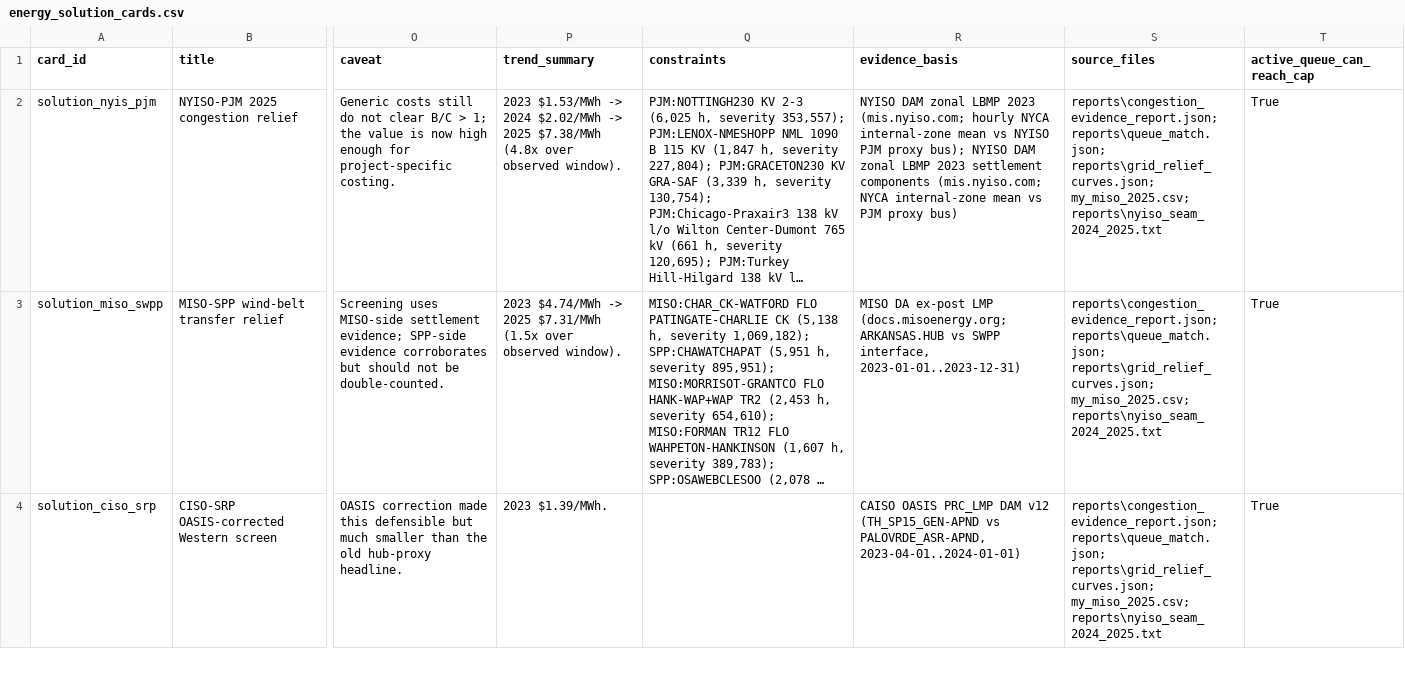
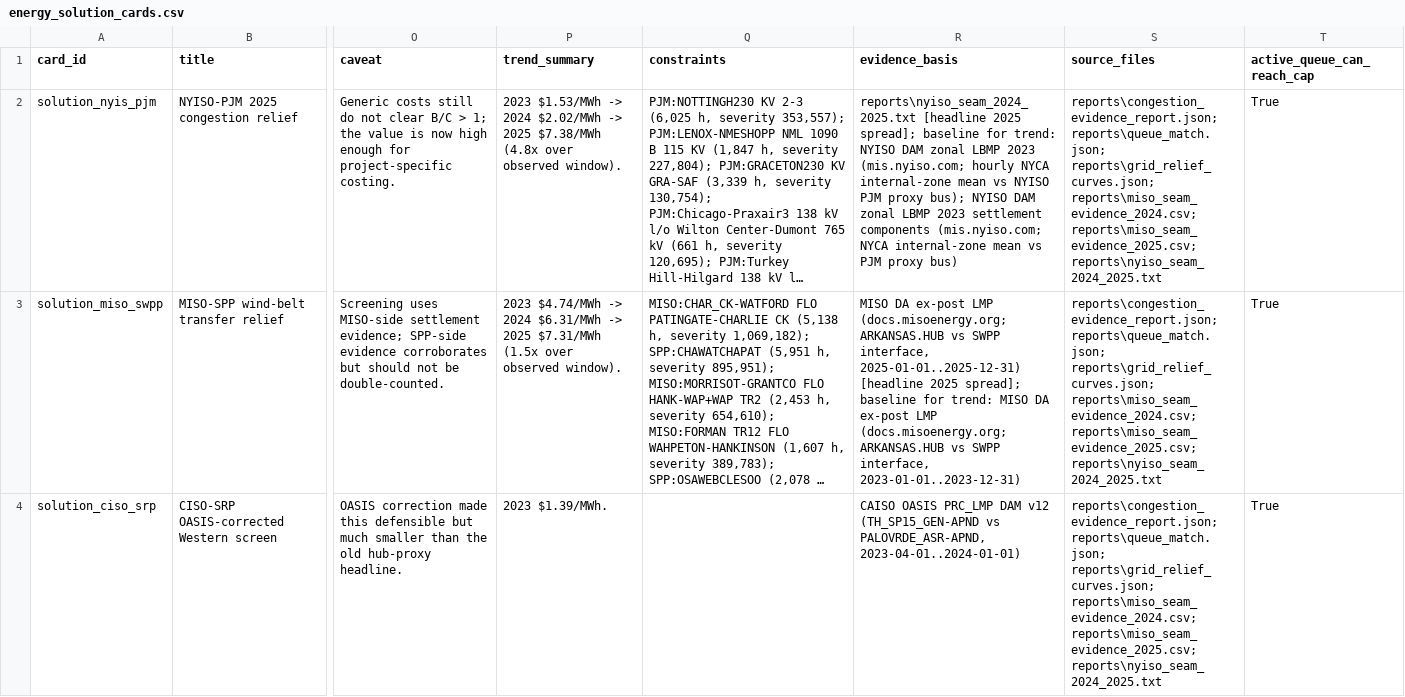
Before and after one commit to Jayhawk314/komposos-grid, a CSV file: reports/energy_solution_cards.csv, drawn as a sheet; only a part is shown, gaps mark what is left out; long unchanged cells end in …; the diff covers the shown part only; the diff names each change by its address in the sheet, - before the commit and + after, or states it on an @@ line.

```diff
--- a/reports/energy_solution_cards.csv
+++ b/reports/energy_solution_cards.csv
-R2 (evidence_basis): NYISO DAM…
+R2 (evidence_basis): reports\nyiso_seam_2024_2025.txt [headline 2025 spread]; baseline for trend: NYISO DAM…
-S2:S4 (source_files): …reports\queue_match.json; reports\grid_relief_curves.json; my_miso_2025.csv; reports\nyiso_seam_2024_2025.txt
+S2:S4 (source_files): …reports\queue_match.json; reports\grid_relief_curves.json; reports\miso_seam_evidence_2024.csv; reports\miso_seam_evidence_2025.csv; reports\nyiso_seam_2024_2025.txt
-P3 (trend_summary): …$4.74/MWh -> 2025 $7.31/MWh…
+P3 (trend_summary): …$4.74/MWh -> 2024 $6.31/MWh -> 2025 $7.31/MWh…
-R3 (evidence_basis): …SWPP interface, 2023-01-01..2023-12-31)
+R3 (evidence_basis): …SWPP interface, 2025-01-01..2025-12-31) [headline 2025 spread]; baseline for trend: MISO DA ex-post LMP (docs.misoenergy.org; ARKANSAS.HUB vs SWPP interface, 2023-01-01..2023-12-31)
```
Also changed, not shown: 4 edited cells elsewhere in this file, 10 other files.
